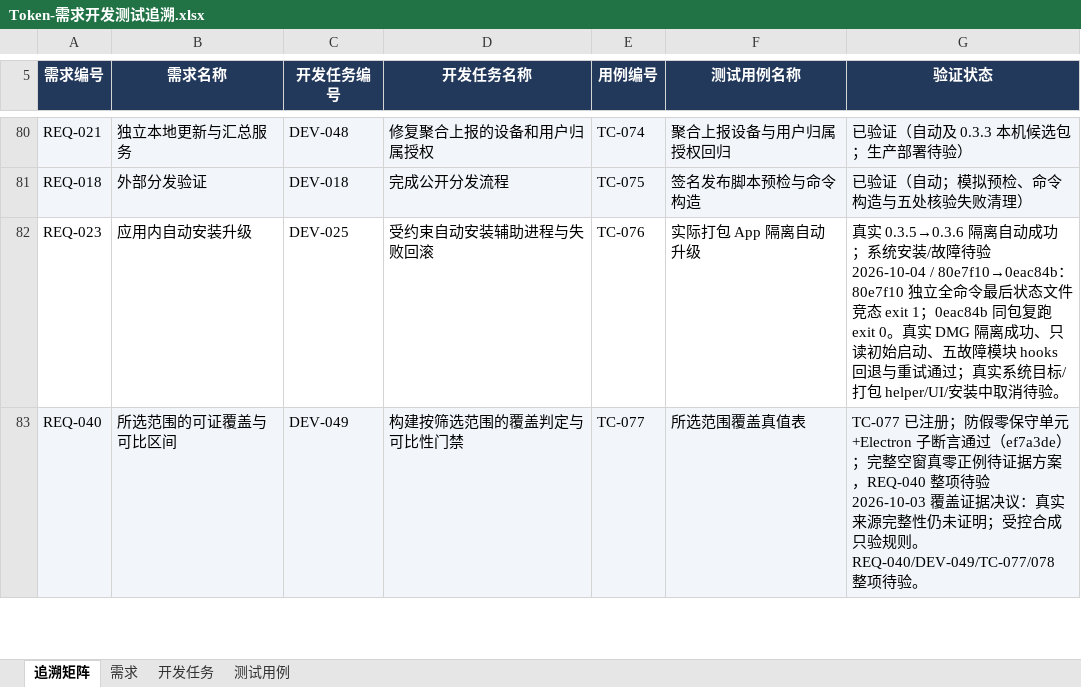
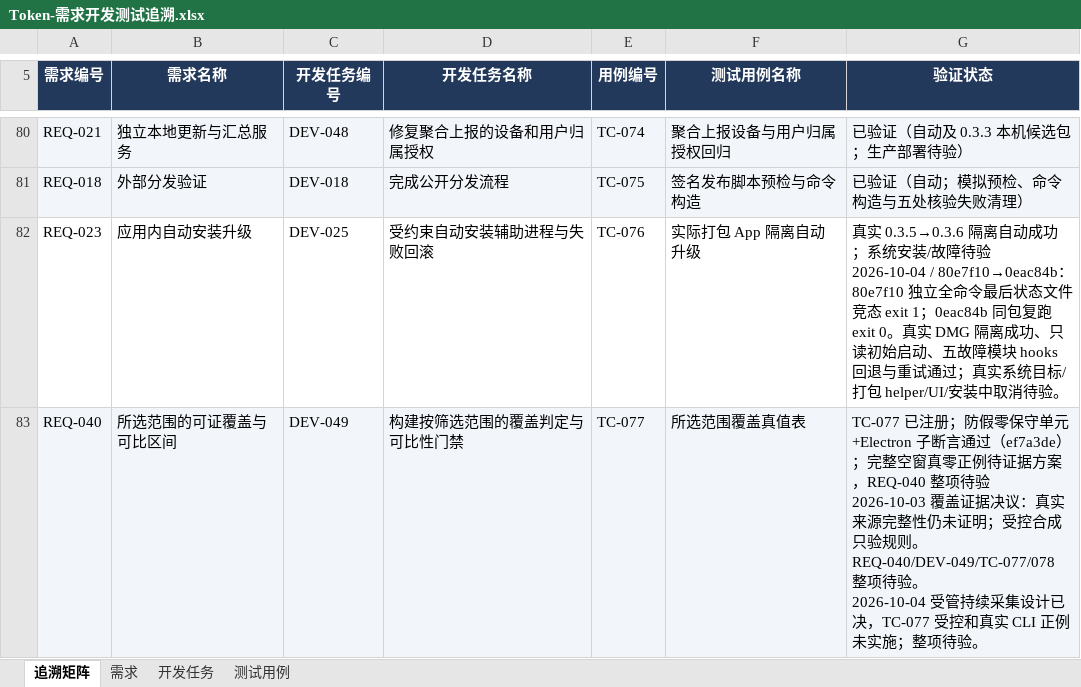
Before and after one commit to lzhe72/Token, an Excel workbook: outputs/20261002-token-docs/Token-需求开发测试追溯.xlsx, sheet 追溯矩阵, drawn as a sheet; only a part is shown, gaps mark what is left out; values as stored, in another font and other column widths than the file's, no borders; ↵ is a line break in a cell; the diff covers the shown part only; the diff names each change by its address in the sheet, - before the commit and + after, or states it on an @@ line.

```diff
--- a/outputs/20261002-token-docs/Token-需求开发测试追溯.xlsx (sheet 追溯矩阵)
+++ b/outputs/20261002-token-docs/Token-需求开发测试追溯.xlsx (sheet 追溯矩阵)
-G83 (验证状态): …项待验。
+G83 (验证状态): …项待验。 ↵ 2026-10-04 受管持续采集设计已决，TC-077 受控和真实 CLI 正例未实施；整项待验。
```
Also changed, not shown: 4 edited cells elsewhere in this sheet, sheet 测试用例, sheet 开发任务, sheet 需求, 9 other files.
